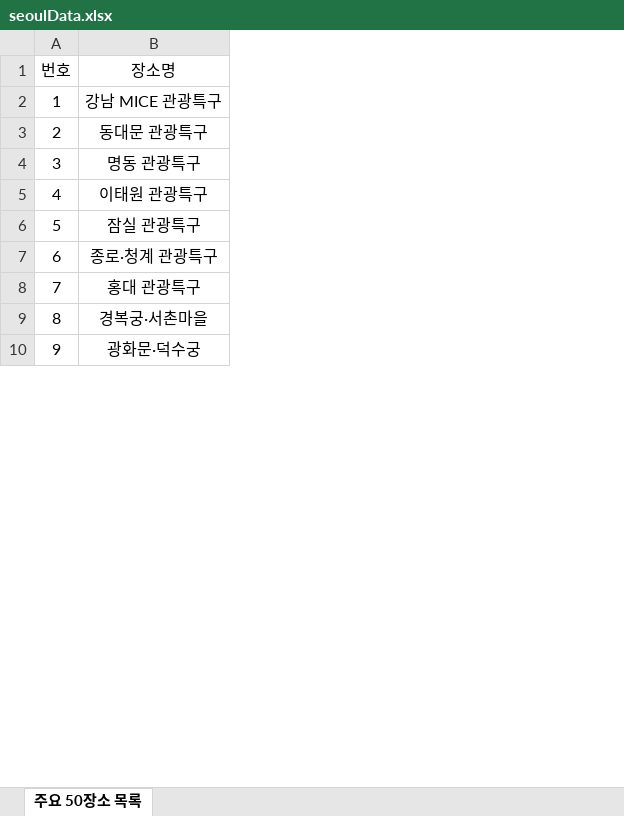
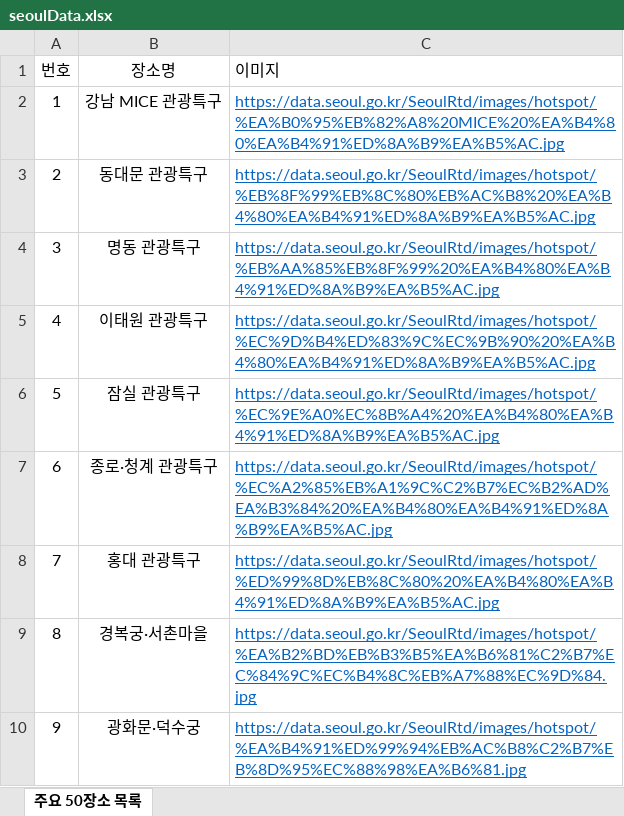
Before and after one commit to dbswp/2023_TEAM_project, an Excel workbook: server/seoulData.xlsx, sheet 주요 50장소 목록, drawn as a sheet; only a part is shown; values as stored, in another font and other column widths than the file's, no borders; the diff names each change by its address in the sheet, - before the commit and + after, or states it on an @@ line.

Commit message:
#34 데이터 이미지 추가

```diff
--- a/server/seoulData.xlsx (sheet 주요 50장소 목록)
+++ b/server/seoulData.xlsx (sheet 주요 50장소 목록)
+column C (이미지), rows 2-10: https://data.seoul.go.kr/SeoulRtd/images/hotspot/%EA%B0%95%EB%82%A8%20MICE%20%EA%B4%80%EA%B4%91%ED%8A%B9%EA%B5%AC.jpg | https://data.seoul.go.kr/SeoulRtd/images/hotspot/%EB%8F%99%EB%8C%80%EB%AC%B8%20%EA%B4%80%EA%B4%91%ED%8A%B9%EA%B5%AC.jpg | https://data.seoul.go.kr/SeoulRtd/images/hotspot/%EB%AA%85%EB%8F%99%20%EA%B4%80%EA%B4%91%ED%8A%B9%EA%B5%AC.jpg | https://data.seoul.go.kr/SeoulRtd/images/hotspot/%EC%9D%B4%ED%83%9C%EC%9B%90%20%EA%B4%80%EA%B4%91%ED%8A%B9%EA%B5%AC.jpg | https://data.seoul.go.kr/SeoulRtd/images/hotspot/%EC%9E%A0%EC%8B%A4%20%EA%B4%80%EA%B4%91%ED%8A%B9%EA%B5%AC.jpg | https://data.seoul.go.kr/SeoulRtd/images/hotspot/%EC%A2%85%EB%A1%9C%C2%B7%EC%B2%AD%EA%B3%84%20%EA%B4%80%EA%B4%91%ED%8A%B9%EA%B5%AC.jpg | https://data.seoul.go.kr/SeoulRtd/images/hotspot/%ED%99%8D%EB%8C%80%20%EA%B4%80%EA%B4%91%ED%8A%B9%EA%B5%AC.jpg | https://data.seoul.go.kr/SeoulRtd/images/hotspot/%EA%B2%BD%EB%B3%B5%EA%B6%81%C2%B7%EC%84%9C%EC%B4%8C%EB%A7%88%EC%9D%84.jpg | https://data.seoul.go.kr/SeoulRtd/images/hotspot/%EA%B4%91%ED%99%94%EB%AC%B8%C2%B7%EB%8D%95%EC%88%98%EA%B6%81.jpg
```
